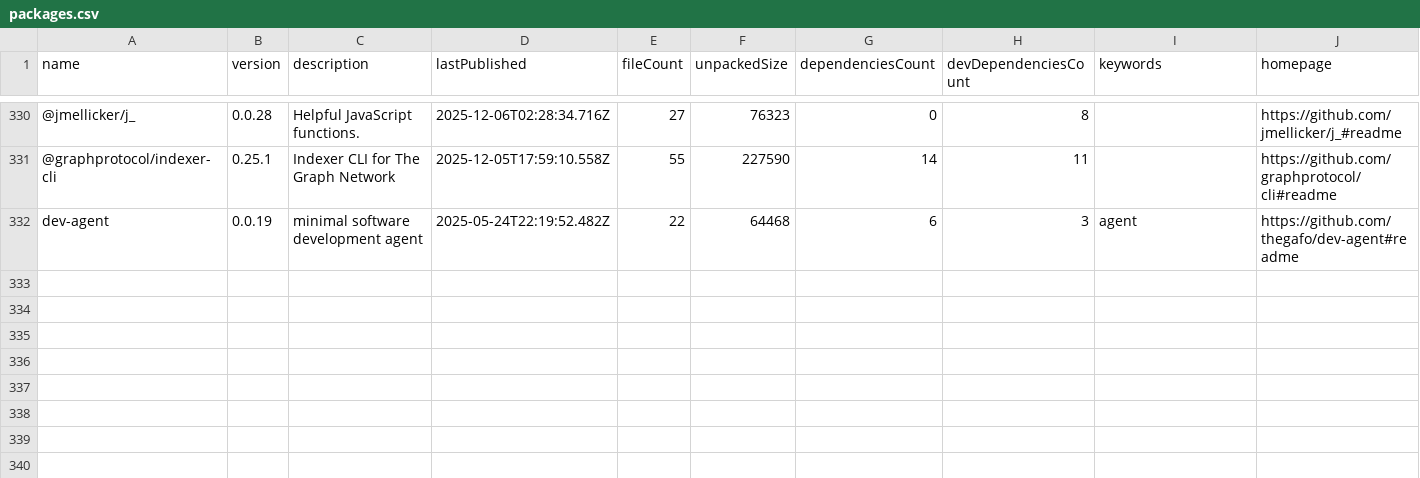
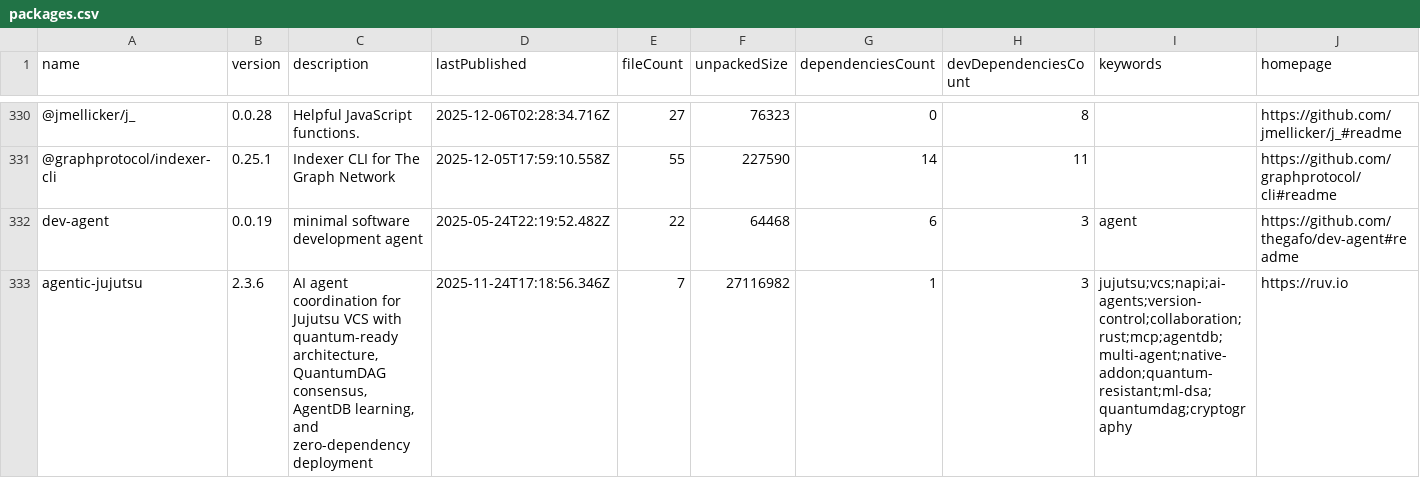
Before and after one commit to Zeeeepa/analyzer, a CSV file: DATA/NPM/packages.csv, drawn as a sheet; only a part is shown, gaps mark what is left out; rows hold the shown columns only; the diff names each change by its address in the sheet, - before the commit and + after, or states it on an @@ line.

Commit message:
Add 1 new packages

```diff
--- a/DATA/NPM/packages.csv
+++ b/DATA/NPM/packages.csv
+row 333: agentic-jujutsu | 2.3.6 | AI agent coordination for Jujutsu VCS with quantum-ready architecture, QuantumDAG consensus, AgentDB learning, and zero-dependency deployment | 2025-11-24T17:18:56.346Z | 7 | 27116982 | 1 | 3 | jujutsu;vcs;napi;ai-agents;version-control;collaboration;rust;mcp;agentdb;multi-agent;native-addon;quantum-resistant;ml-dsa;quantumdag;cryptography | https://ruv.io
```
